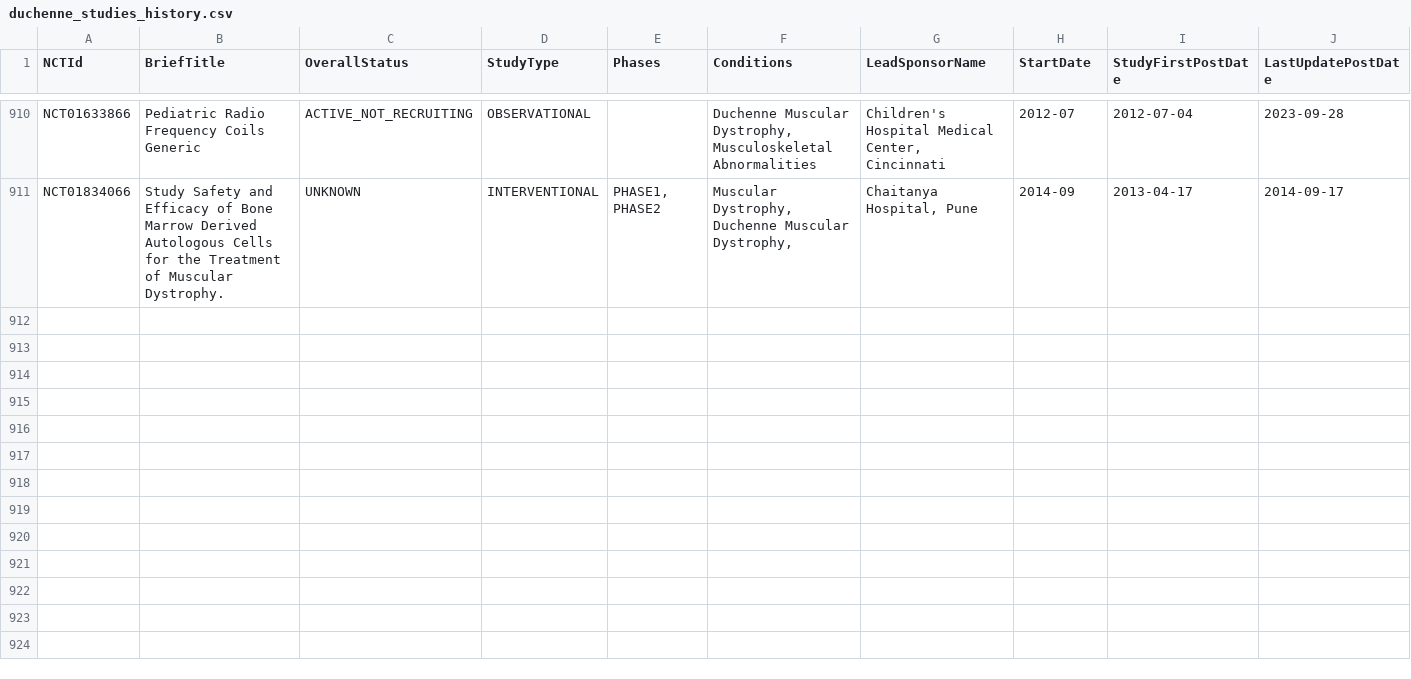
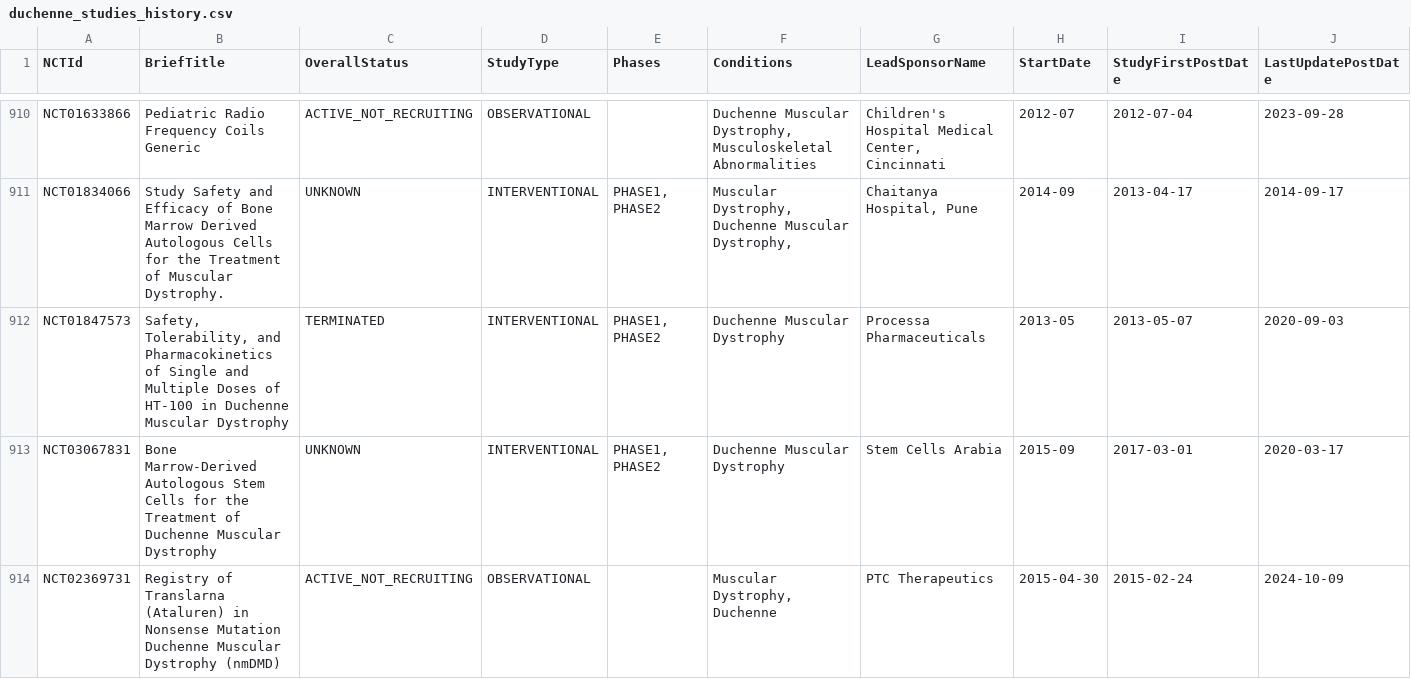
Before and after one commit to dgarzon11/clinicaltrialsHFpEF, a CSV file: duchenne_studies_history.csv, drawn as a sheet; only a part is shown, gaps mark what is left out; rows hold the shown columns only; the diff names each change by its address in the sheet, - before the commit and + after, or states it on an @@ line.

```diff
--- a/duchenne_studies_history.csv
+++ b/duchenne_studies_history.csv
+row 912: NCT01847573 | Safety, Tolerability, and Pharmacokinetics of Single and Multiple Doses of HT-100 in Duchenne Muscular Dystrophy | TERMINATED | INTERVENTIONAL | PHASE1, PHASE2 | Duchenne Muscular Dystrophy | Processa Pharmaceuticals | 2013-05 | 2013-05-07 | 2020-09-03
+row 913: NCT03067831 | Bone Marrow-Derived Autologous Stem Cells for the Treatment of Duchenne Muscular Dystrophy | UNKNOWN | INTERVENTIONAL | PHASE1, PHASE2 | Duchenne Muscular Dystrophy | Stem Cells Arabia | 2015-09 | 2017-03-01 | 2020-03-17
+row 914: NCT02369731 | Registry of Translarna (Ataluren) in Nonsense Mutation Duchenne Muscular Dystrophy (nmDMD) | ACTIVE_NOT_RECRUITING | OBSERVATIONAL |  | Muscular Dystrophy, Duchenne | PTC Therapeutics | 2015-04-30 | 2015-02-24 | 2024-10-09
```
Also changed, not shown: duchenne_studies_sample.csv, 1 other file.
